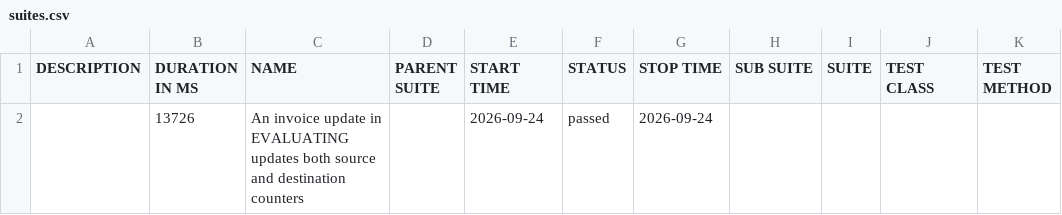
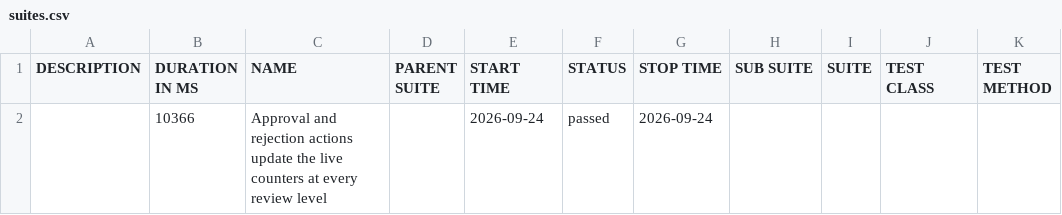
Before and after one commit to pagopa/idpay-functional-testing, a CSV file: bdd/data/suites.csv, drawn as a sheet.

```diff
--- a/bdd/data/suites.csv
+++ b/bdd/data/suites.csv
@@ -1,2 +1,2 @@
 "DESCRIPTION","DURATION IN MS","NAME","PARENT SUITE","START TIME","STATUS","STOP TIME","SUB SUITE","SUITE","TEST CLASS","TEST METHOD"
-"","13726","An invoice update in EVALUATING updates both source and destination counters","","2026-09-24","passed","2026-09-24","","","",""
+"","10366","Approval and rejection actions update the live counters at every review level","","2026-09-24","passed","2026-09-24","","","",""
```
Also changed, not shown: 27 other files.
